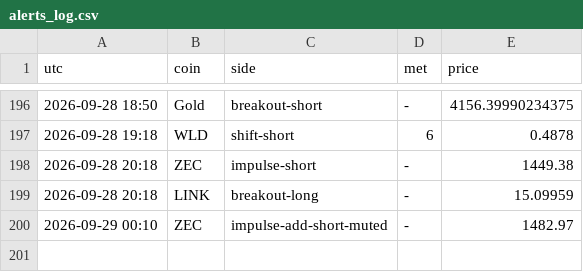
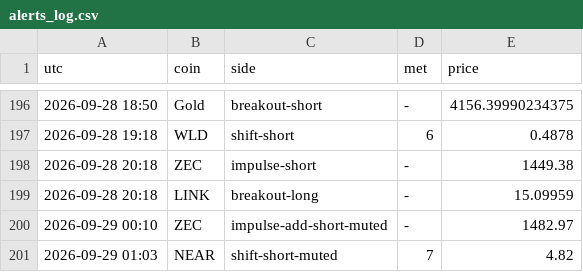
Before and after one commit to pleeb756/Setup-grader-alerts-, a CSV file: alerts_log.csv, drawn as a sheet; only a part is shown, gaps mark what is left out; the diff names each change by its address in the sheet, - before the commit and + after, or states it on an @@ line.

```diff
--- a/alerts_log.csv
+++ b/alerts_log.csv
+row 201: 2026-09-29 01:03 | NEAR | shift-short-muted | 7 | 4.82
```
Also changed, not shown: outcomes.csv, 5 other files.
